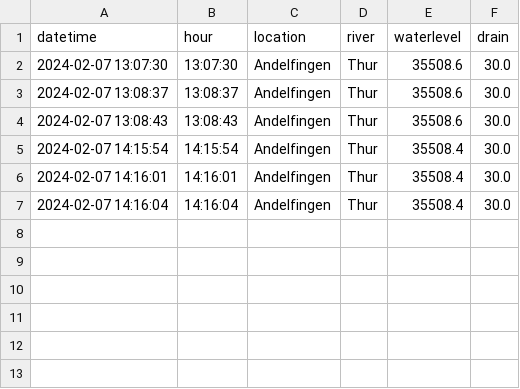
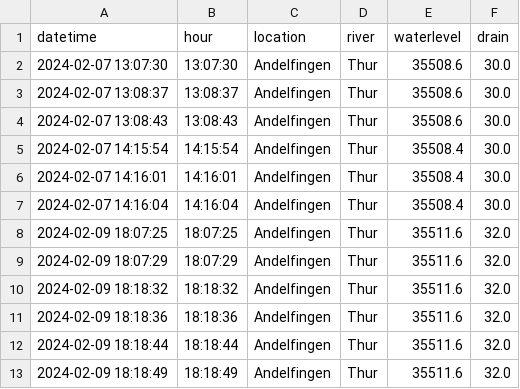
Before and after one commit to xIves/scientific_programming, a CSV file: Week_11/challenge/hydro_data.csv, drawn as a sheet; the diff names each change by its address in the sheet, - before the commit and + after, or states it on an @@ line.

```diff
--- a/Week_11/challenge/hydro_data.csv
+++ b/Week_11/challenge/hydro_data.csv
+row 8: 2024-02-09 18:07:25 | 18:07:25 | Andelfingen | Thur | 35511.6 | 32.0
+row 9: 2024-02-09 18:07:29 | 18:07:29 | Andelfingen | Thur | 35511.6 | 32.0
+row 10: 2024-02-09 18:18:32 | 18:18:32 | Andelfingen | Thur | 35511.6 | 32.0
+row 11: 2024-02-09 18:18:36 | 18:18:36 | Andelfingen | Thur | 35511.6 | 32.0
+row 12: 2024-02-09 18:18:44 | 18:18:44 | Andelfingen | Thur | 35511.6 | 32.0
+row 13: 2024-02-09 18:18:49 | 18:18:49 | Andelfingen | Thur | 35511.6 | 32.0
```
Also changed, not shown: Week_12/challenge/hydro_data.csv, 16 other files.
